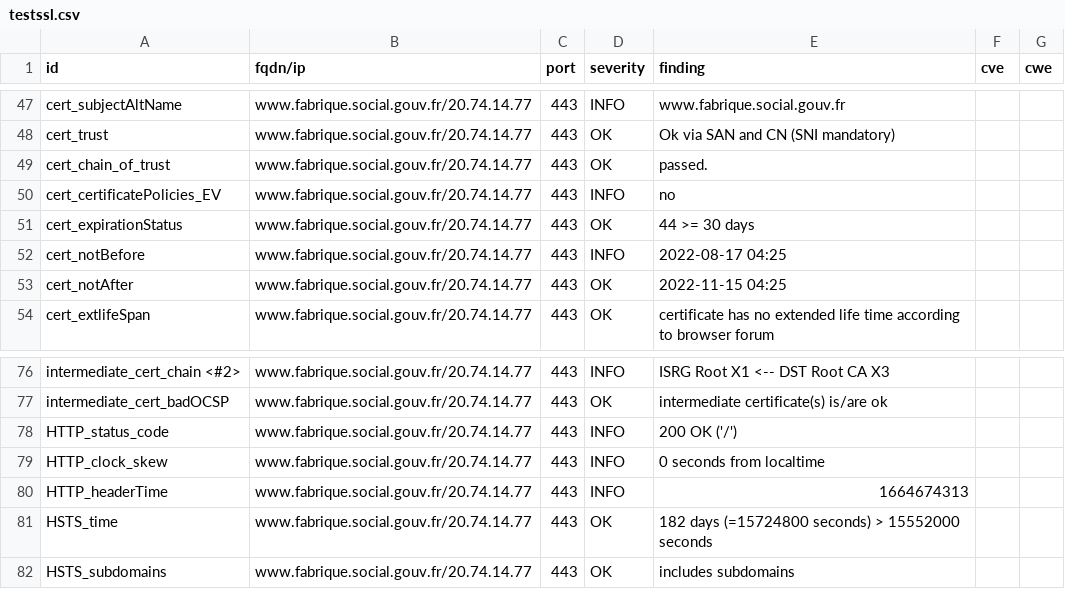
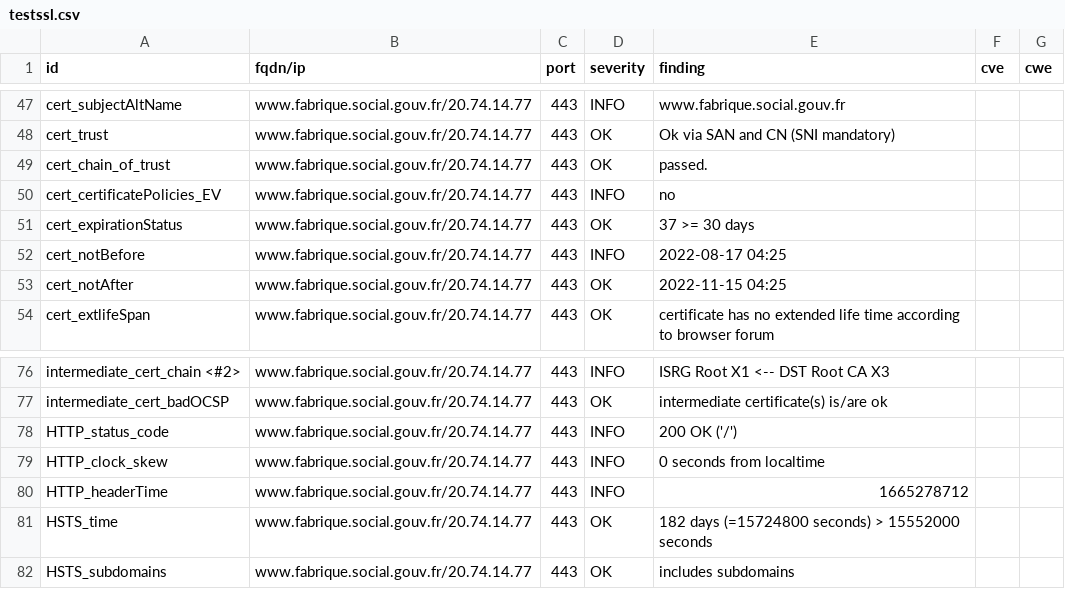
Before and after one commit to SocialGouv/dashlord, a CSV file: results/aHR0cHM6Ly93d3cuZmFicmlxdWUuc29jaWFsLmdvdXYuZnI=/testssl.csv, drawn as a sheet; only a part is shown, gaps mark what is left out.

```diff
--- a/results/aHR0cHM6Ly93d3cuZmFicmlxdWUuc29jaWFsLmdvdXYuZnI=/testssl.csv
+++ b/results/aHR0cHM6Ly93d3cuZmFicmlxdWUuc29jaWFsLmdvdXYuZnI=/testssl.csv
@@ -50,3 +50,3 @@
 "cert_certificatePolicies_EV","www.fabrique.social.gouv.fr/20.74.14.77","443","INFO","no","",""
-"cert_expirationStatus","www.fabrique.social.gouv.fr/20.74.14.77","443","OK","44 >= 30 days","",""
+"cert_expirationStatus","www.fabrique.social.gouv.fr/20.74.14.77","443","OK","37 >= 30 days","",""
 "cert_notBefore","www.fabrique.social.gouv.fr/20.74.14.77","443","INFO","2022-08-17 04:25","",""
@@ -79,3 +79,3 @@
 "HTTP_clock_skew","www.fabrique.social.gouv.fr/20.74.14.77","443","INFO","0 seconds from localtime","",""
-"HTTP_headerTime","www.fabrique.social.gouv.fr/20.74.14.77","443","INFO","1664674313","",""
+"HTTP_headerTime","www.fabrique.social.gouv.fr/20.74.14.77","443","INFO","1665278712","",""
 "HSTS_time","www.fabrique.social.gouv.fr/20.74.14.77","443","OK","182 days (=15724800 seconds) > 15552000 seconds","",""
```
Also changed, not shown: 15 other files.
